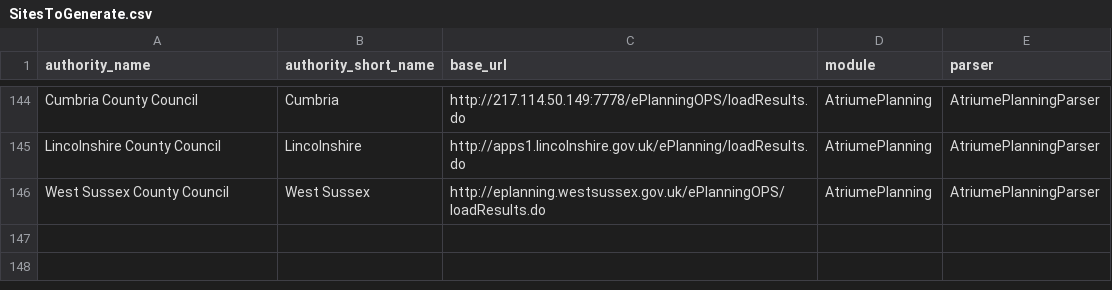
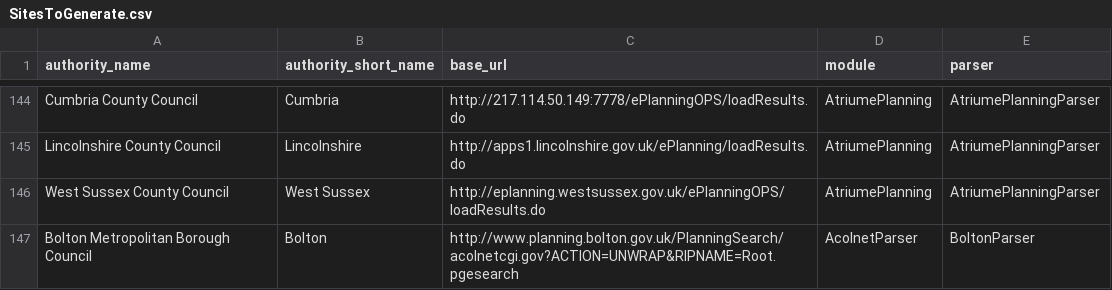
Before and after one commit to openaustralia/planningalerts, a CSV file: python_scrapers/SitesToGenerate.csv, drawn as a sheet; only a part is shown, gaps mark what is left out.

Commit message:
Add Bolton scraper (Acolnet)

```diff
--- a/python_scrapers/SitesToGenerate.csv
+++ b/python_scrapers/SitesToGenerate.csv
@@ -146 +146,2 @@
 "West Sussex County Council", "West Sussex", "http://eplanning.westsussex.gov.uk/ePlanningOPS/loadResults.do", "AtriumePlanning", "AtriumePlanningParser"
+"Bolton Metropolitan Borough Council", "Bolton", "http://www.planning.bolton.gov.uk/PlanningSearch/acolnetcgi.gov?ACTION=UNWRAP&RIPNAME=Root.pgesearch", "AcolnetParser",  "BoltonParser"
```
Also changed, not shown: 1 other file.
